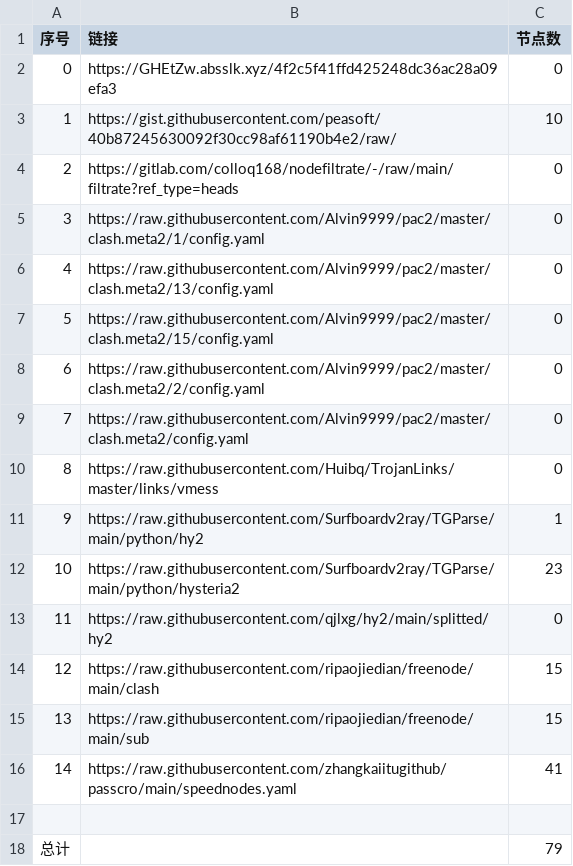
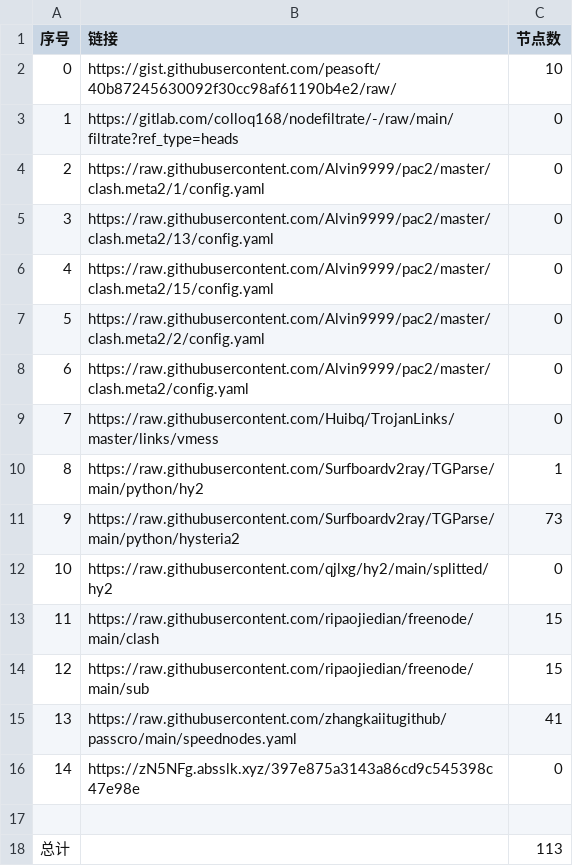
Before and after one commit to AlabasterStone/NoMoreWalls, a CSV file: list_result.csv, drawn as a sheet; removed rows and columns are numbered as before the commit, all else as after; the diff names each change by its address in the sheet, - before the commit and + after, or states it on an @@ line.

```diff
--- a/list_result.csv
+++ b/list_result.csv
-row 2: 0 | https://GHEtZw.absslk.xyz/4f2c5f41ffd425248dc36ac28a09efa3 | 0
@@ column A (序号) renumbered between rows 2 and 15 @@
-C11 (节点数): 23
+C11 (节点数): 73
+row 16: 14 | https://zN5NFg.absslk.xyz/397e875a3143a86cd9c545398c47e98e | 0
-C18 (节点数): 79
+C18 (节点数): 113
```
Also changed, not shown: 8 other files.
